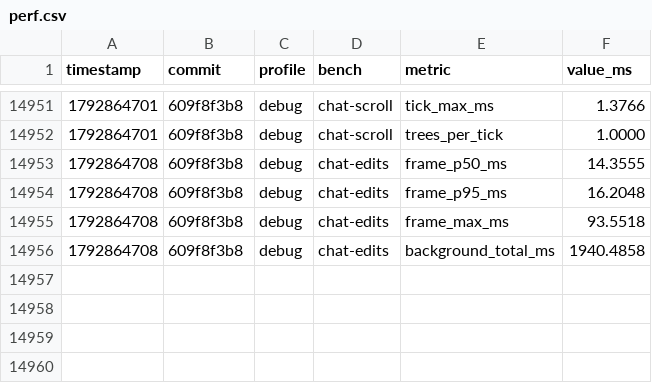
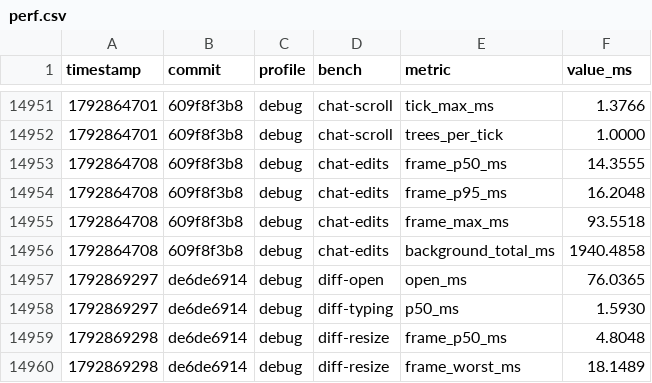
Before and after one commit to JetBrains/himark, a CSV file: perf.csv, drawn as a sheet; only a part is shown, gaps mark what is left out.

```diff
--- a/perf.csv
+++ b/perf.csv
@@ -14956 +14956,5 @@ timestamp,commit,profile,bench,metric,value_ms
 1792864708,609f8f3b8,debug,chat-edits,background_total_ms,1940.4858
+1792869297,de6de6914,debug,diff-open,open_ms,76.0365
+1792869297,de6de6914,debug,diff-typing,p50_ms,1.5930
+1792869298,de6de6914,debug,diff-resize,frame_p50_ms,4.8048
+1792869298,de6de6914,debug,diff-resize,frame_worst_ms,18.1489
```
Also changed, not shown: 4 other files.
